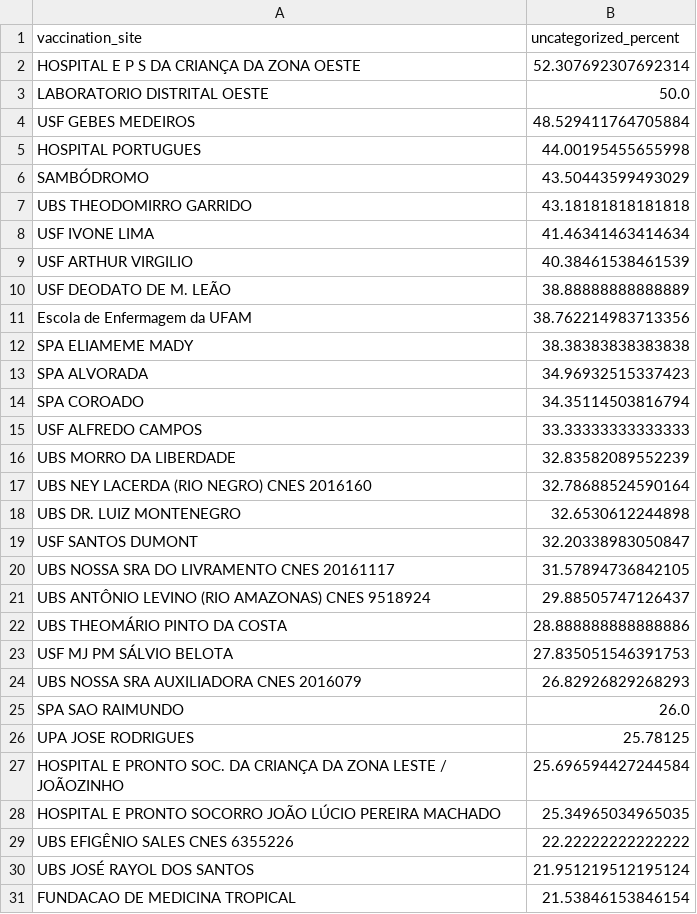
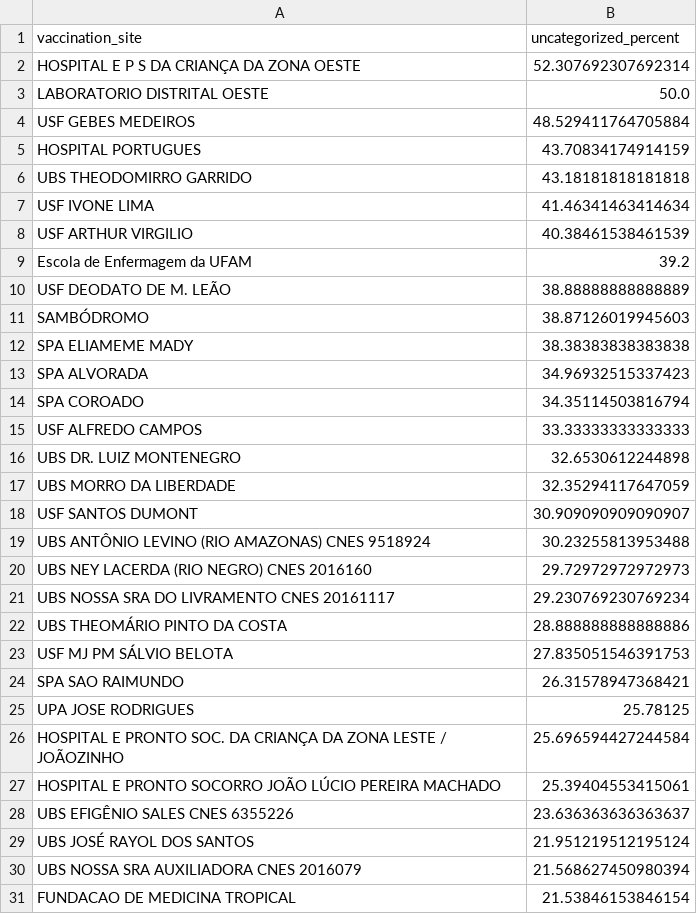
Before and after one commit to CodeForManaus/vacina-manaus-backend, a CSV file: analytics/uncategorized_service_group_by_vaccination_site_percent.csv, drawn as a sheet; only a part is shown; the diff covers the shown part only.

```diff
--- a/analytics/uncategorized_service_group_by_vaccination_site_percent.csv
+++ b/analytics/uncategorized_service_group_by_vaccination_site_percent.csv
@@ -4,4 +4,3 @@ LABORATORIO DISTRITAL OESTE,50.0
 USF GEBES MEDEIROS,48.529411764705884
-HOSPITAL PORTUGUES,44.00195455655998
-SAMBÓDROMO,43.50443599493029
+HOSPITAL PORTUGUES,43.70834174914159
 UBS THEODOMIRRO GARRIDO,43.18181818181818
@@ -9,4 +8,5 @@ USF IVONE LIMA,41.46341463414634
 USF ARTHUR VIRGILIO,40.38461538461539
+Escola de Enfermagem da UFAM,39.2
 USF DEODATO DE M. LEÃO,38.88888888888889
-Escola de Enfermagem da UFAM,38.762214983713356
+SAMBÓDROMO,38.87126019945603
 SPA ELIAMEME MADY,38.38383838383838
@@ -15,17 +15,17 @@ SPA COROADO,34.35114503816794
 USF ALFREDO CAMPOS,33.33333333333333
-UBS MORRO DA LIBERDADE,32.83582089552239
-UBS NEY LACERDA (RIO NEGRO) CNES 2016160,32.78688524590164
 UBS DR. LUIZ MONTENEGRO,32.6530612244898
-USF SANTOS DUMONT,32.20338983050847
-UBS NOSSA SRA DO LIVRAMENTO CNES 20161117,31.57894736842105
-UBS ANTÔNIO LEVINO (RIO AMAZONAS) CNES 9518924,29.88505747126437
+UBS MORRO DA LIBERDADE,32.35294117647059
+USF SANTOS DUMONT,30.909090909090907
+UBS ANTÔNIO LEVINO (RIO AMAZONAS) CNES 9518924,30.23255813953488
+UBS NEY LACERDA (RIO NEGRO) CNES 2016160,29.72972972972973
+UBS NOSSA SRA DO LIVRAMENTO CNES 20161117,29.230769230769234
 UBS THEOMÁRIO PINTO DA COSTA,28.888888888888886
 USF MJ PM SÁLVIO BELOTA,27.835051546391753
-UBS NOSSA SRA AUXILIADORA CNES 2016079,26.82926829268293
-SPA SAO RAIMUNDO,26.0
+SPA SAO RAIMUNDO,26.31578947368421
 UPA JOSE RODRIGUES,25.78125
 HOSPITAL E PRONTO SOC. DA CRIANÇA DA ZONA LESTE / JOÃOZINHO,25.696594427244584
-HOSPITAL E PRONTO SOCORRO JOÃO LÚCIO PEREIRA MACHADO,25.34965034965035
-UBS EFIGÊNIO SALES CNES 6355226,22.22222222222222
+HOSPITAL E PRONTO SOCORRO JOÃO LÚCIO PEREIRA MACHADO,25.39404553415061
+UBS EFIGÊNIO SALES CNES 6355226,23.636363636363637
 UBS JOSÉ RAYOL DOS SANTOS,21.951219512195124
+UBS NOSSA SRA AUXILIADORA CNES 2016079,21.568627450980394
 FUNDACAO DE MEDICINA TROPICAL,21.53846153846154
```
Also changed, not shown: 10 added rows, 10 removed rows, 2 moved rows and 5 edited cells elsewhere in this file, analytics/uncategorized_service_group_by_vaccination_site_full_data.csv, analytics/vaccine_by_service_group_and_vaccine_date_count.csv, 17 other files.
